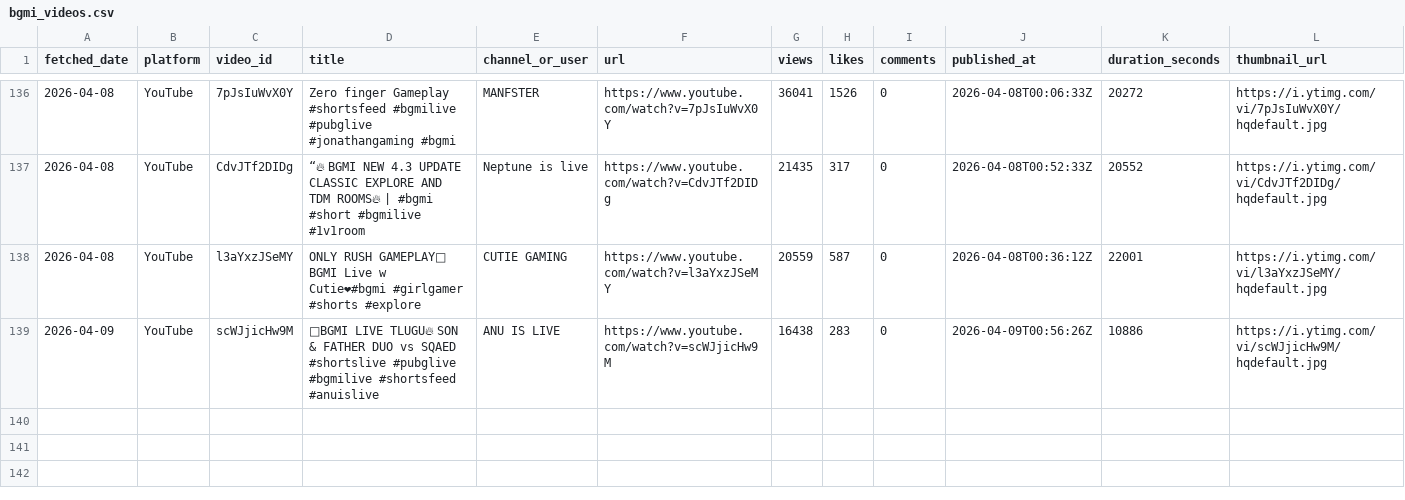
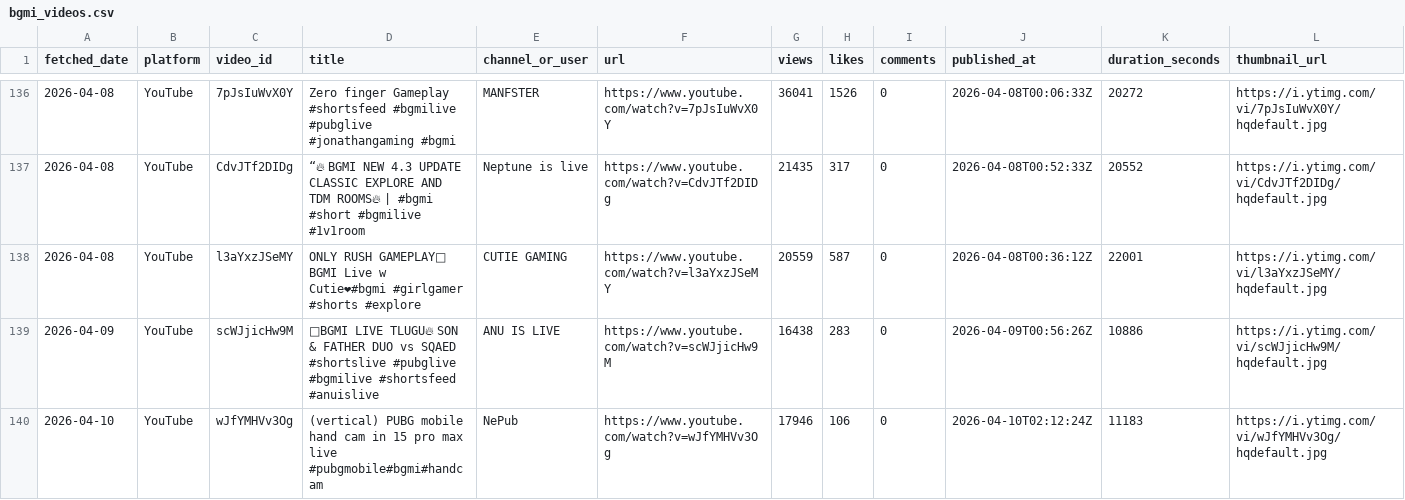
Before and after one commit to anon-murgi/bgmi-fetcher, a CSV file: data/bgmi_videos.csv, drawn as a sheet; only a part is shown, gaps mark what is left out; rows hold the shown columns only; the diff names each change by its address in the sheet, - before the commit and + after, or states it on an @@ line.

```diff
--- a/data/bgmi_videos.csv
+++ b/data/bgmi_videos.csv
+row 140: 2026-04-10 | YouTube | wJfYMHVv3Og | (vertical) PUBG mobile hand cam in 15 pro max live #pubgmobile#bgmi#handcam | NePub | https://www.youtube.com/watch?v=wJfYMHVv3Og | 17946 | 106 | 0 | 2026-04-10T02:12:24Z | 11183 | https://i.ytimg.com/vi/wJfYMHVv3Og/hqdefault.jpg
```
Also changed, not shown: 1 other file.
